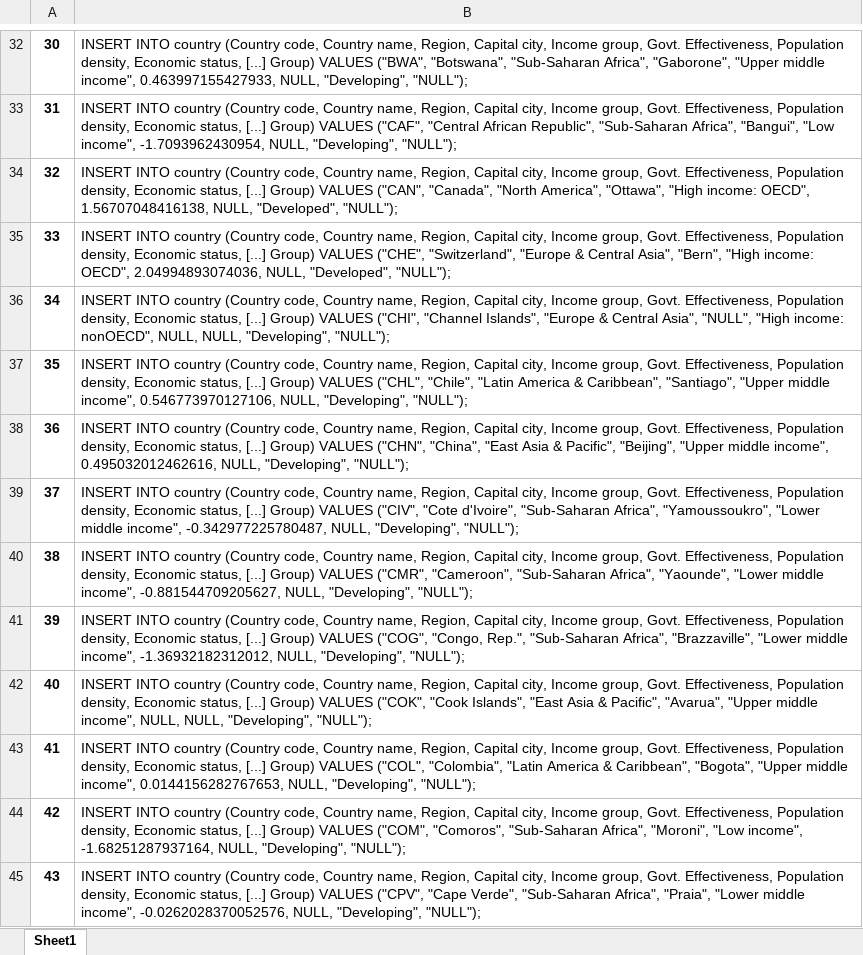
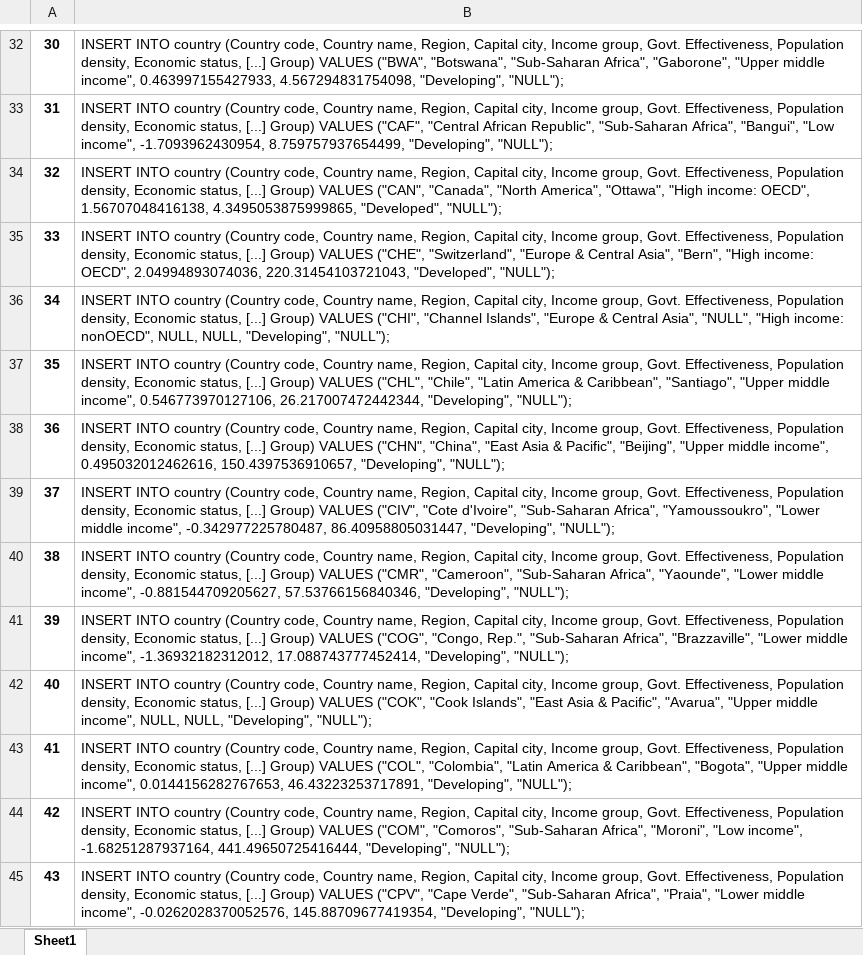
Before and after one commit to jkprabu/CPSC-368-Project, an Excel workbook: Country_Data_SQL.xlsx, sheet Sheet1, drawn as a sheet; only a part is shown, gaps mark what is left out; values as stored, in another font and other column widths than the file's, no borders; the diff covers the shown part only; the diff names each change by its address in the sheet, - before the commit and + after, or states it on an @@ line.

```diff
--- a/Country_Data_SQL.xlsx (sheet Sheet1)
+++ b/Country_Data_SQL.xlsx (sheet Sheet1)
-B32: …income", 0.463997155427933, NULL, "Developing", "NULL");
+B32: …income", 0.463997155427933, 4.567294831754098, "Developing", "NULL");
-B33: …income", -1.7093962430954, NULL, "Developing", "NULL");
+B33: …income", -1.7093962430954, 8.759757937654499, "Developing", "NULL");
-B34: …OECD", 1.56707048416138, NULL, "Developed", "NULL");
+B34: …OECD", 1.56707048416138, 4.3495053875999865, "Developed", "NULL");
-B35: …OECD", 2.04994893074036, NULL, "Developed", "NULL");
+B35: …OECD", 2.04994893074036, 220.31454103721043, "Developed", "NULL");
-B37: …income", 0.546773970127106, NULL, "Developing", "NULL");
+B37: …income", 0.546773970127106, 26.217007472442344, "Developing", "NULL");
-B38: …income", 0.495032012462616, NULL, "Developing", "NULL");
+B38: …income", 0.495032012462616, 150.4397536910657, "Developing", "NULL");
-B39: …income", -0.342977225780487, NULL, "Developing", "NULL");
+B39: …income", -0.342977225780487, 86.40958805031447, "Developing", "NULL");
-B40: …income", -0.881544709205627, NULL, "Developing", "NULL");
+B40: …income", -0.881544709205627, 57.53766156840346, "Developing", "NULL");
-B41: …income", -1.36932182312012, NULL, "Developing", "NULL");
+B41: …income", -1.36932182312012, 17.088743777452414, "Developing", "NULL");
-B43: …income", 0.0144156282767653, NULL, "Developing", "NULL");
+B43: …income", 0.0144156282767653, 46.43223253717891, "Developing", "NULL");
-B44: …income", -1.68251287937164, NULL, "Developing", "NULL");
+B44: …income", -1.68251287937164, 441.49650725416444, "Developing", "NULL");
-B45: …income", -0.0262028370052576, NULL, "Developing", "NULL");
+B45: …income", -0.0262028370052576, 145.88709677419354, "Developing", "NULL");
```
Also changed, not shown: 176 edited cells elsewhere in this sheet, Country_Data_RAW.xlsx, 4 other files.
